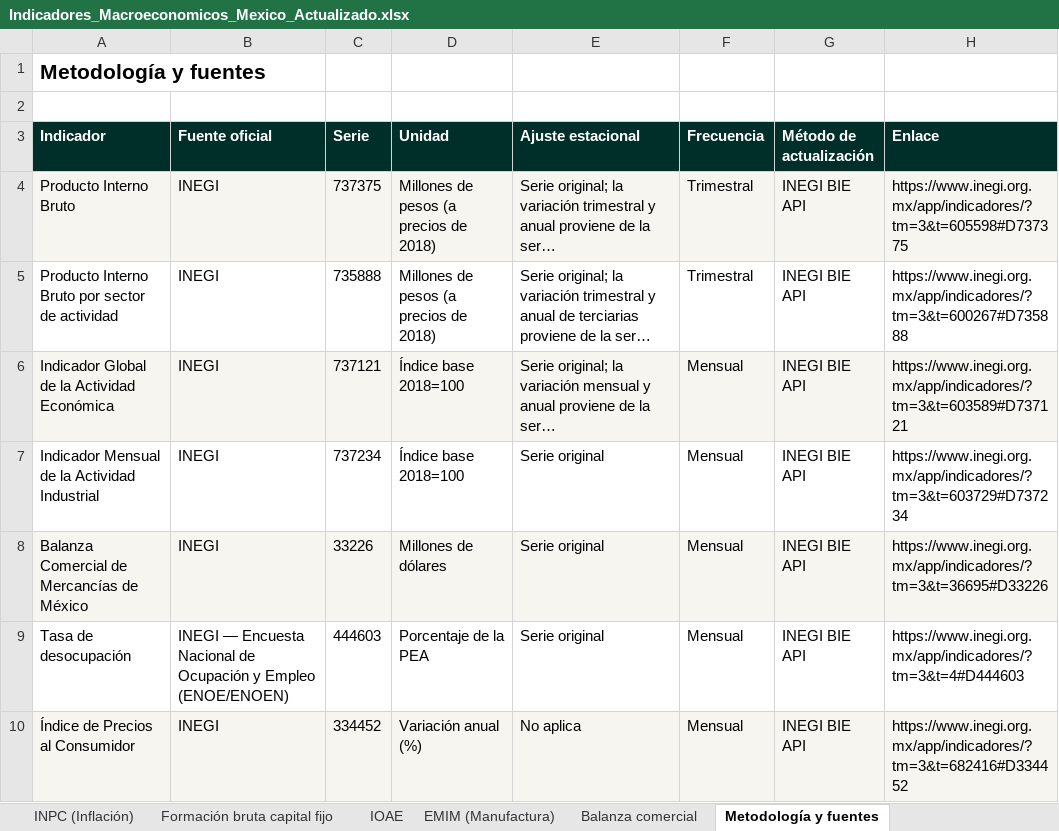
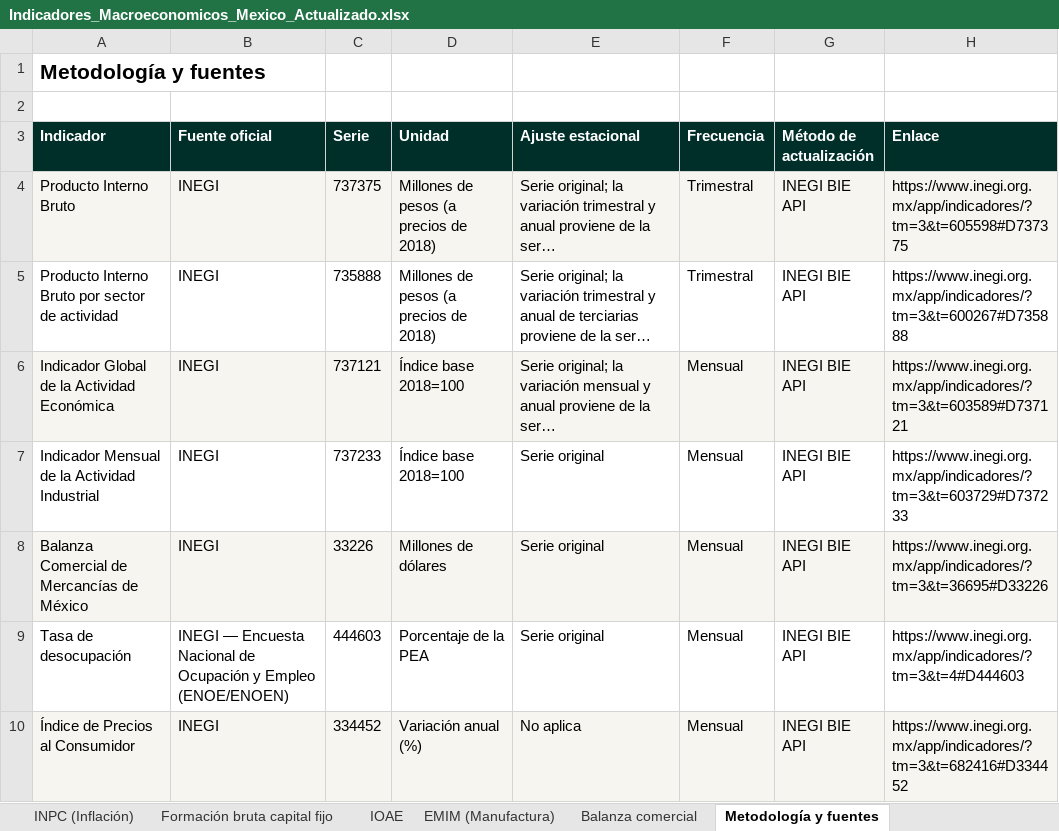
Before and after one commit to luisbuendiag/Indicadores_macroeconomicos_Mex, an Excel workbook: downloads/Indicadores_Macroeconomicos_Mexico_Actualizado.xlsx, sheet Metodología y fuentes, drawn as a sheet; only a part is shown; long unchanged cells end in …; values as stored, in another font and other column widths than the file's, no borders; the diff names each change by its address in the sheet, - before the commit and + after, or states it on an @@ line.

```diff
--- a/downloads/Indicadores_Macroeconomicos_Mexico_Actualizado.xlsx (sheet Metodología y fuentes)
+++ b/downloads/Indicadores_Macroeconomicos_Mexico_Actualizado.xlsx (sheet Metodología y fuentes)
-C7 (Serie): 737234
+C7 (Serie): 737233
-H7 (Enlace): https://www.inegi.org.mx/app/indicadores/?tm=3&t=603729#D737234
+H7 (Enlace): https://www.inegi.org.mx/app/indicadores/?tm=3&t=603729#D737233
```
Also changed, not shown: sheet Control de actualizaciones, sheet Síntesis de coyuntura, downloads/indicadores/BCMM/BCMM_datos.xlsx, downloads/indicadores/CONSUMO/CONSUMO_datos.xlsx, 22 other files.
